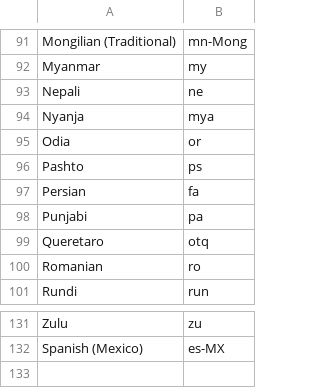
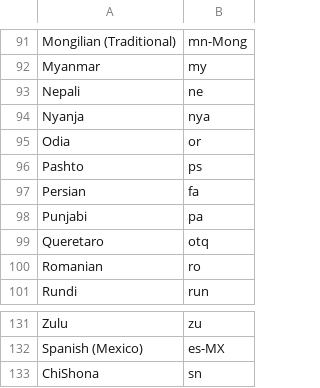
Before and after one commit to rodmjay/TranslationPro, a CSV file: src/TranslationPro.Base/Seeding/csv/languages.csv, drawn as a sheet; only a part is shown, gaps mark what is left out.

```diff
--- a/src/TranslationPro.Base/Seeding/csv/languages.csv
+++ b/src/TranslationPro.Base/Seeding/csv/languages.csv
@@ -93,3 +93,3 @@ Myanmar,my
 Nepali,ne
-Nyanja,mya
+Nyanja,nya
 Odia,or
@@ -132 +132,2 @@ Zulu,zu
 Spanish (Mexico),es-MX
+ChiShona,sn
```
Also changed, not shown: src/TranslationPro.Base/Seeding/csv/engineLanguages.csv, 26 other files.
